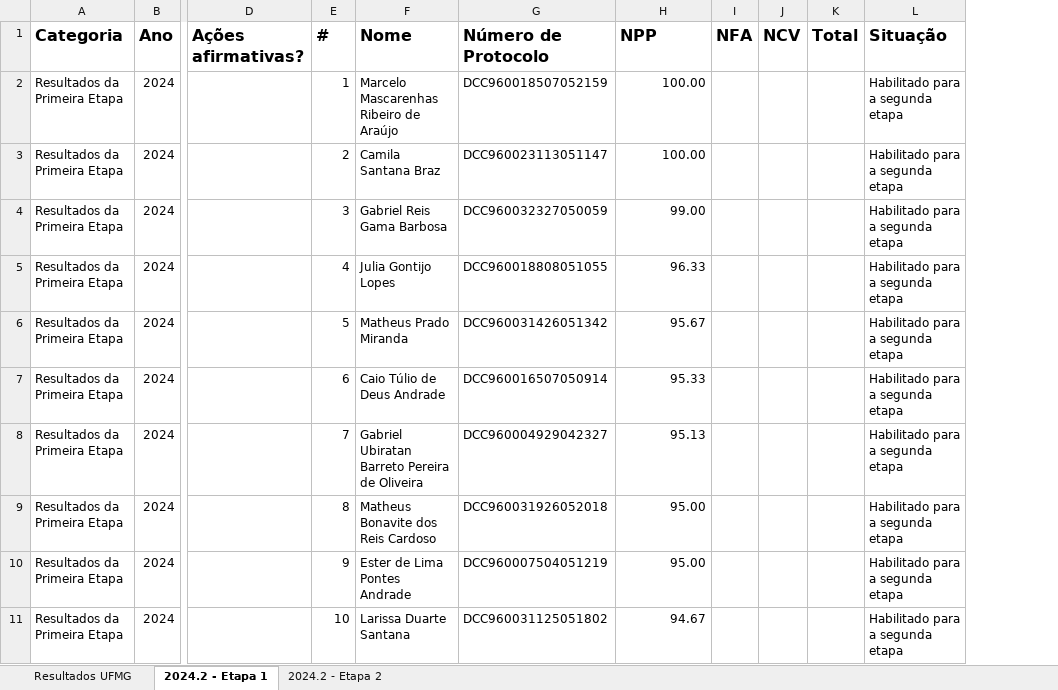
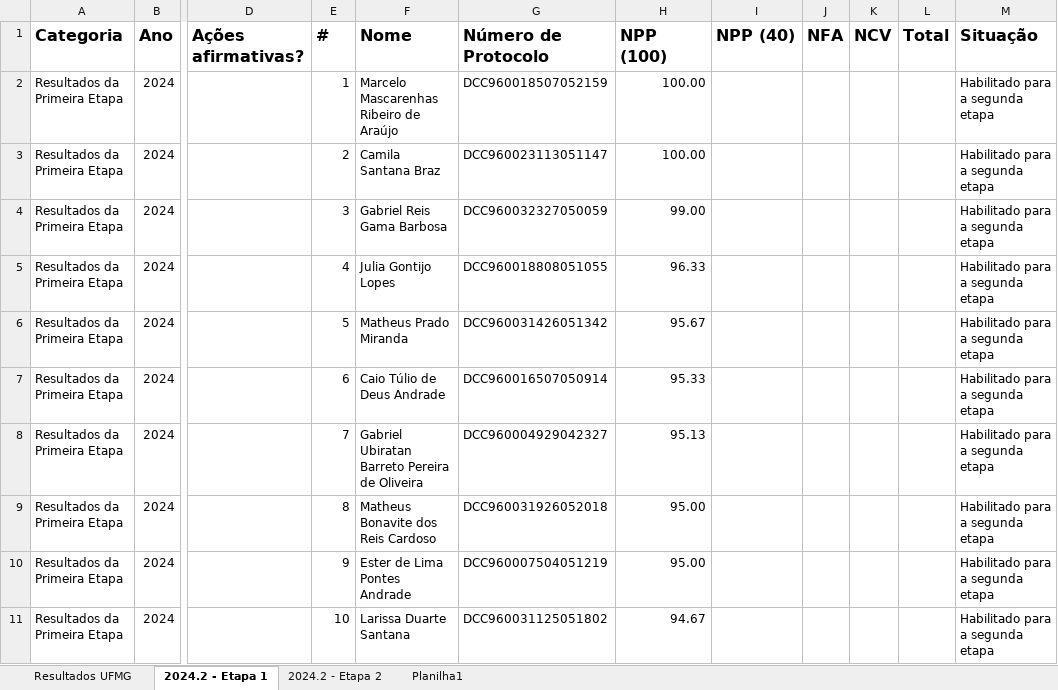
Before and after one commit to UFMG-Organizacao-de-Disciplinas/Pre_Projetos_de_Pesquisa, an Excel workbook: Files/Resultados/Notas Mestrado UFMG.xlsx, sheet 2024.2 - Etapa 1, drawn as a sheet; only a part is shown, gaps mark what is left out; values as stored, in another font and other column widths than the file's, no borders; conditional formats not drawn; the diff names each change by its address in the sheet, - before the commit and + after, or states it on an @@ line.

```diff
--- a/Files/Resultados/Notas Mestrado UFMG.xlsx (sheet 2024.2 - Etapa 1)
+++ b/Files/Resultados/Notas Mestrado UFMG.xlsx (sheet 2024.2 - Etapa 1)
+sheet tab: Planilha1
+column I (NPP (40)), empty
-H1: NPP
+H1: NPP (100)
```
Also changed, not shown: sheet Resultados UFMG, sheet 2024.2 - Etapa 2.
